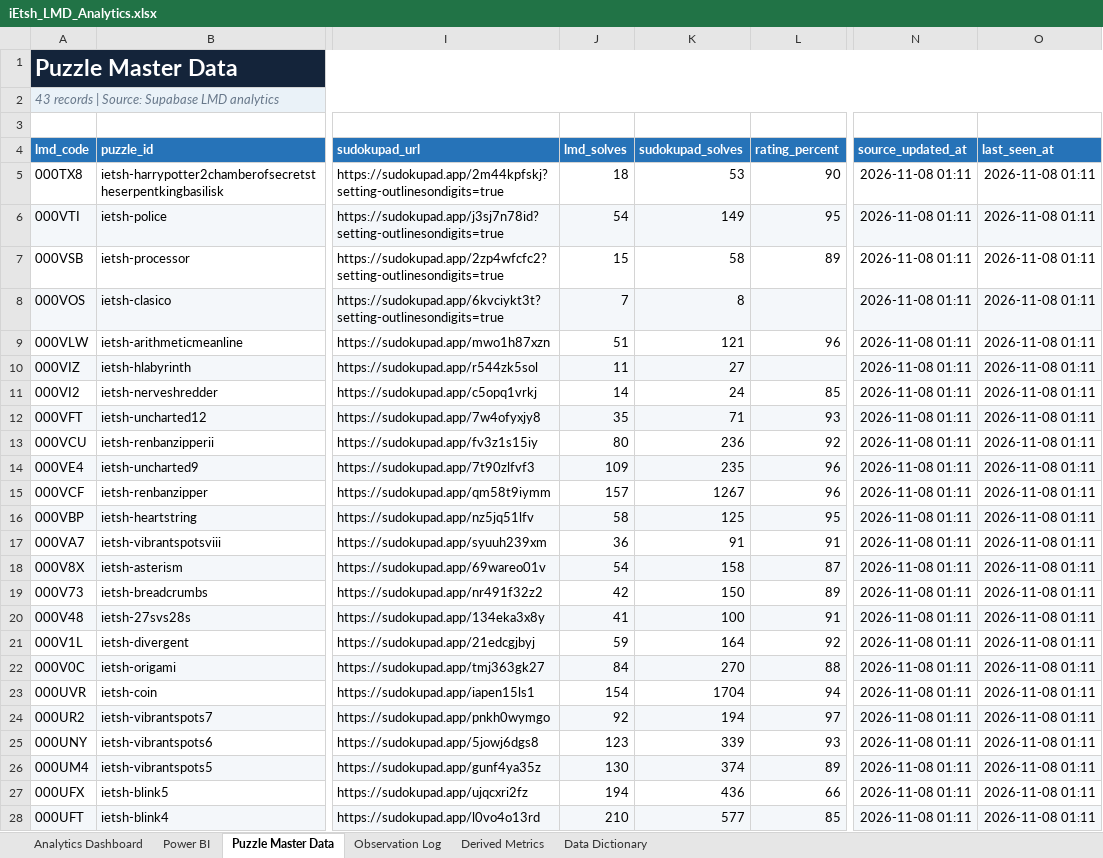
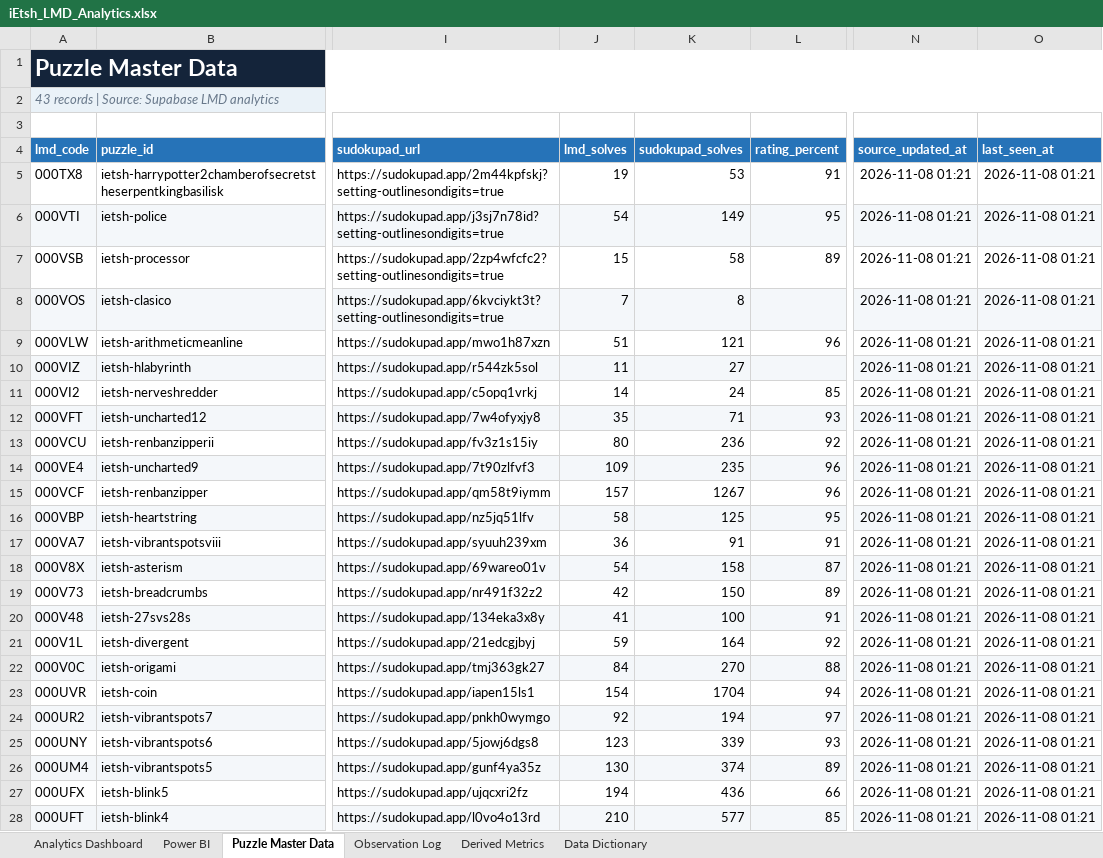
Before and after one commit to iEtsh/iEtsh.sudoku, an Excel workbook: sudoku-ietsh/ietsh/lmd/exports/iEtsh_LMD_Analytics.xlsx, sheet Puzzle Master Data, drawn as a sheet; only a part is shown, gaps mark what is left out; values as stored, in another font and other column widths than the file's, no borders; table styles not drawn; the diff covers the shown part only; the diff names each change by its address in the sheet, - before the commit and + after, or states it on an @@ line.

```diff
--- a/sudoku-ietsh/ietsh/lmd/exports/iEtsh_LMD_Analytics.xlsx (sheet Puzzle Master Data)
+++ b/sudoku-ietsh/ietsh/lmd/exports/iEtsh_LMD_Analytics.xlsx (sheet Puzzle Master Data)
-J5 (lmd_solves): 18
+J5 (lmd_solves): 19
-L5 (rating_percent): 90
+L5 (rating_percent): 91
-N5:N28 (source_updated_at): 2026-11-08 01:11
+N5:N28 (source_updated_at): 2026-11-08 01:21
-O5:O28 (last_seen_at): 2026-11-08 01:11
+O5:O28 (last_seen_at): 2026-11-08 01:21
```
Also changed, not shown: 38 edited cells elsewhere in this sheet, sheet Derived Metrics, sheet Observation Log, sheet Power BI, sheet Analytics Dashboard, sheet Data Dictionary, hidden cells, charts or pictures, 1 other file.
